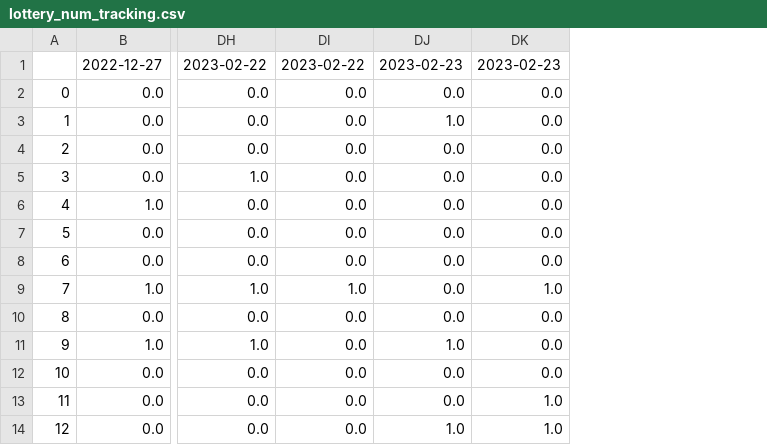
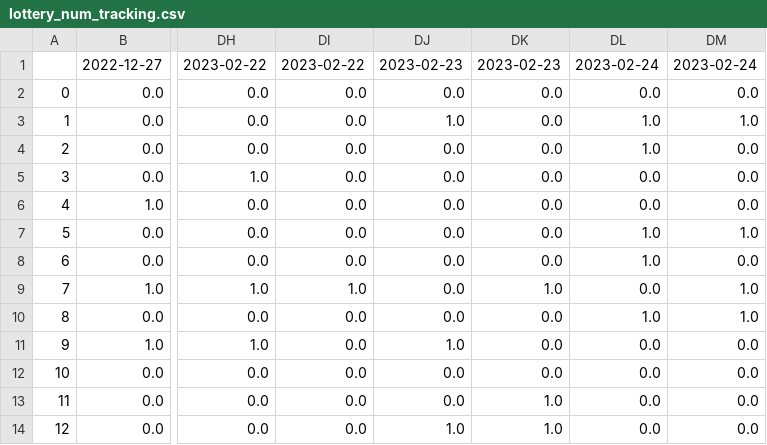
Before and after one commit to Peterstangolis/lottery_tracking_dashboard, a CSV file: data/lottery_num_tracking.csv, drawn as a sheet; only a part is shown, gaps mark what is left out; the diff names each change by its address in the sheet, - before the commit and + after, or states it on an @@ line.

```diff
--- a/data/lottery_num_tracking.csv
+++ b/data/lottery_num_tracking.csv
+column DL, rows 1-14: 2023-02-24 | 0.0 | 1.0 | 1.0 | 0.0 | 0.0 | 1.0 | 1.0 | 0.0 | 1.0 | 0.0 | 0.0 | 0.0 | 0.0
+column DM, rows 1-14: 2023-02-24 | 0.0 | 1.0 | 0.0 | 0.0 | 0.0 | 1.0 | 0.0 | 1.0 | 1.0 | 0.0 | 0.0 | 0.0 | 0.0
```
Also changed, not shown: data/keno_lottery_analysis.csv, data/keno_lottery_stats.csv, 1 other file.
